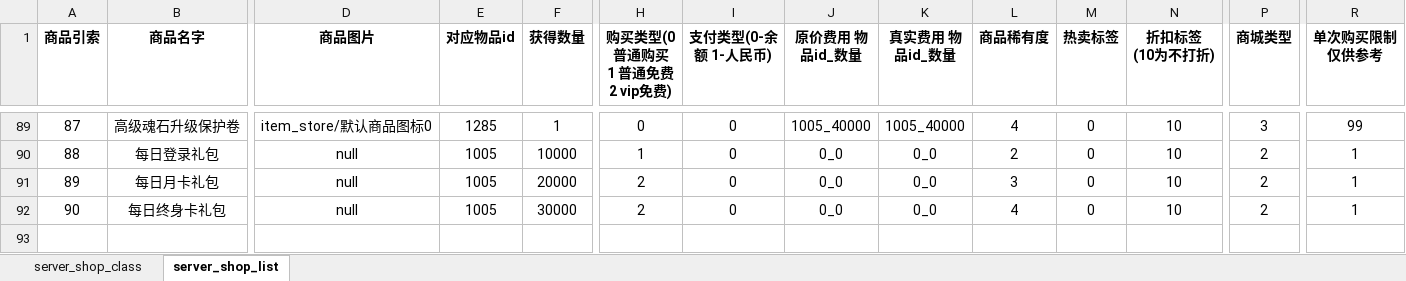
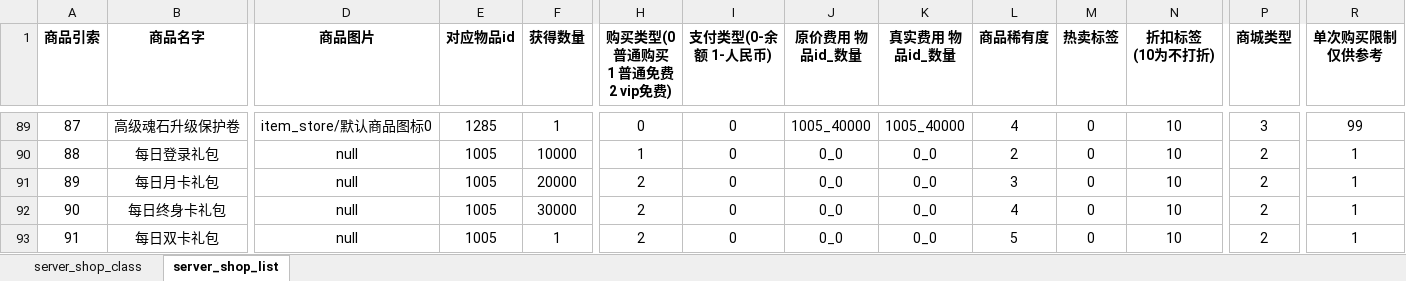
Before and after one commit to YPYT1/nobody, an Excel workbook: excels/config/server/shop/server_shop_list.xlsx, sheet server_shop_list, drawn as a sheet; only a part is shown, gaps mark what is left out; values as stored, in another font and other column widths than the file's, no borders; conditional formats not drawn; rows hold the shown columns only; the diff names each change by its address in the sheet, - before the commit and + after, or states it on an @@ line.

```diff
--- a/excels/config/server/shop/server_shop_list.xlsx (sheet server_shop_list)
+++ b/excels/config/server/shop/server_shop_list.xlsx (sheet server_shop_list)
+row 93: 91 | 每日双卡礼包 | null | 1005 | 1 | 2 | 0 | 0_0 | 0_0 | 5 | 0 | 10 | 2 | 1
```
Also changed, not shown: doc_new/4.服务器配置文档/商城物品列表.xlsx, 7 other files.
